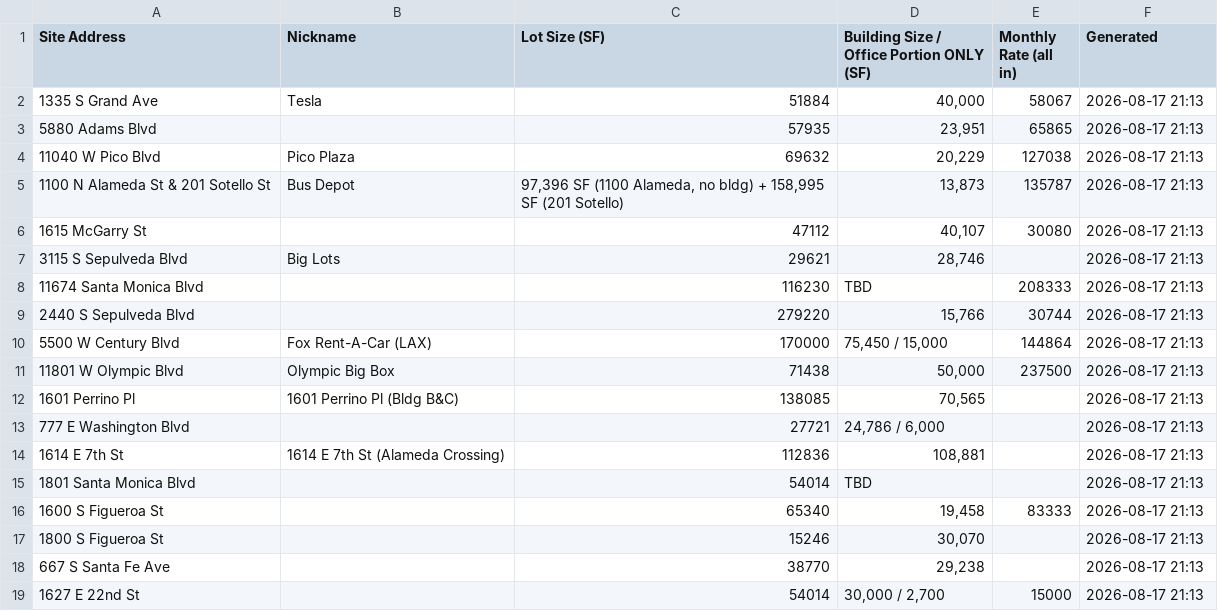
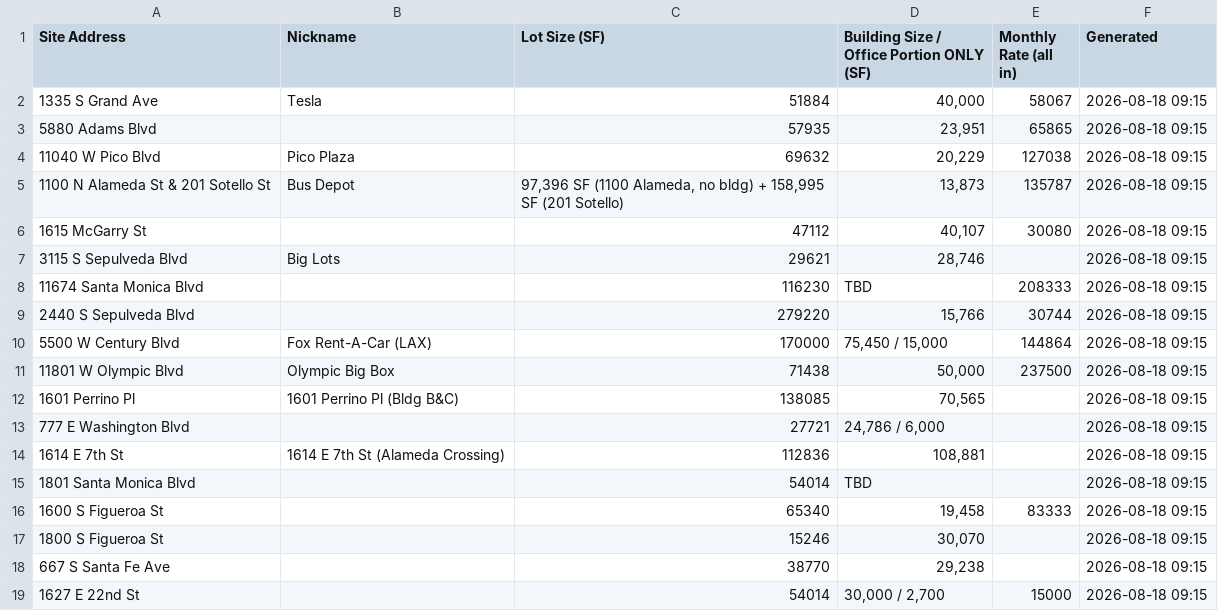
Before and after one commit to deedeelinck/la-dashboard, a CSV file: feed/967945ffdecbdde169126df4da8c881df6d6f8dc.csv, drawn as a sheet.

```diff
--- a/feed/967945ffdecbdde169126df4da8c881df6d6f8dc.csv
+++ b/feed/967945ffdecbdde169126df4da8c881df6d6f8dc.csv
@@ -1,19 +1,19 @@
 Site Address,Nickname,Lot Size (SF),Building Size / Office Portion ONLY (SF),Monthly Rate (all in),Generated
-1335 S Grand Ave,Tesla,51884,"40,000",58067,2026-08-17 21:13
-5880 Adams Blvd,,57935,"23,951",65865,2026-08-17 21:13
-11040 W Pico Blvd,Pico Plaza,69632,"20,229",127038,2026-08-17 21:13
-1100 N Alameda St & 201 Sotello St,Bus Depot,"97,396 SF (1100 Alameda, no bldg) + 158,995 SF (201 Sotello)","13,873",135787,2026-08-17 21:13
-1615 McGarry St,,47112,"40,107",30080,2026-08-17 21:13
-3115 S Sepulveda Blvd,Big Lots,29621,"28,746",,2026-08-17 21:13
-11674 Santa Monica Blvd,,116230,TBD,208333,2026-08-17 21:13
-2440 S Sepulveda Blvd,,279220,"15,766",30744,2026-08-17 21:13
-5500 W Century Blvd,Fox Rent-A-Car (LAX),170000,"75,450 / 15,000",144864,2026-08-17 21:13
-11801 W Olympic Blvd,Olympic Big Box,71438,"50,000",237500,2026-08-17 21:13
-1601 Perrino Pl,1601 Perrino Pl (Bldg B&C),138085,"70,565",,2026-08-17 21:13
-777 E Washington Blvd,,27721,"24,786 / 6,000",,2026-08-17 21:13
-1614 E 7th St,1614 E 7th St (Alameda Crossing),112836,"108,881",,2026-08-17 21:13
-1801 Santa Monica Blvd,,54014,TBD,,2026-08-17 21:13
-1600 S Figueroa St,,65340,"19,458",83333,2026-08-17 21:13
-1800 S Figueroa St,,15246,"30,070",,2026-08-17 21:13
-667 S Santa Fe Ave,,38770,"29,238",,2026-08-17 21:13
-1627 E 22nd St,,54014,"30,000 / 2,700",15000,2026-08-17 21:13
+1335 S Grand Ave,Tesla,51884,"40,000",58067,2026-08-18 09:15
+5880 Adams Blvd,,57935,"23,951",65865,2026-08-18 09:15
+11040 W Pico Blvd,Pico Plaza,69632,"20,229",127038,2026-08-18 09:15
+1100 N Alameda St & 201 Sotello St,Bus Depot,"97,396 SF (1100 Alameda, no bldg) + 158,995 SF (201 Sotello)","13,873",135787,2026-08-18 09:15
+1615 McGarry St,,47112,"40,107",30080,2026-08-18 09:15
+3115 S Sepulveda Blvd,Big Lots,29621,"28,746",,2026-08-18 09:15
+11674 Santa Monica Blvd,,116230,TBD,208333,2026-08-18 09:15
+2440 S Sepulveda Blvd,,279220,"15,766",30744,2026-08-18 09:15
+5500 W Century Blvd,Fox Rent-A-Car (LAX),170000,"75,450 / 15,000",144864,2026-08-18 09:15
+11801 W Olympic Blvd,Olympic Big Box,71438,"50,000",237500,2026-08-18 09:15
+1601 Perrino Pl,1601 Perrino Pl (Bldg B&C),138085,"70,565",,2026-08-18 09:15
+777 E Washington Blvd,,27721,"24,786 / 6,000",,2026-08-18 09:15
+1614 E 7th St,1614 E 7th St (Alameda Crossing),112836,"108,881",,2026-08-18 09:15
+1801 Santa Monica Blvd,,54014,TBD,,2026-08-18 09:15
+1600 S Figueroa St,,65340,"19,458",83333,2026-08-18 09:15
+1800 S Figueroa St,,15246,"30,070",,2026-08-18 09:15
+667 S Santa Fe Ave,,38770,"29,238",,2026-08-18 09:15
+1627 E 22nd St,,54014,"30,000 / 2,700",15000,2026-08-18 09:15
```
Also changed, not shown: 1 other file.
